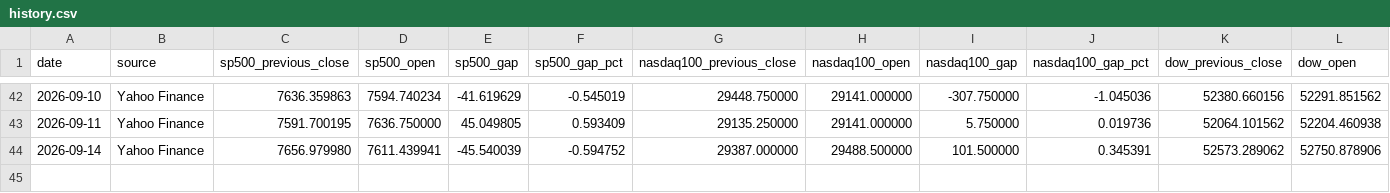
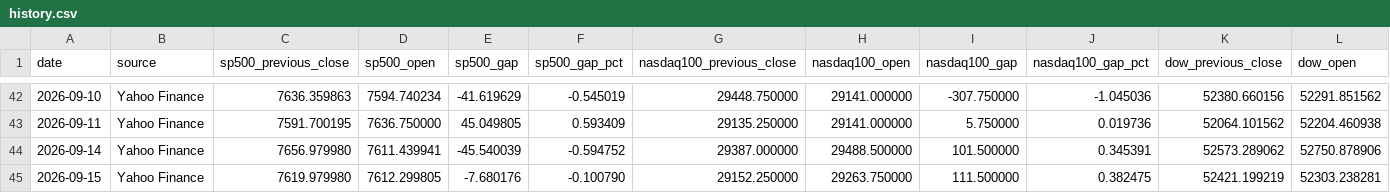
Before and after one commit to PeidongGao/Daily_Market_Tracker, a CSV file: data/history.csv, drawn as a sheet; only a part is shown, gaps mark what is left out; rows hold the shown columns only; the diff names each change by its address in the sheet, - before the commit and + after, or states it on an @@ line.

```diff
--- a/data/history.csv
+++ b/data/history.csv
+row 45: 2026-09-15 | Yahoo Finance | 7619.979980 | 7612.299805 | -7.680176 | -0.100790 | 29152.250000 | 29263.750000 | 111.500000 | 0.382475 | 52421.199219 | 52303.238281
```
Also changed, not shown: 1 other file.
